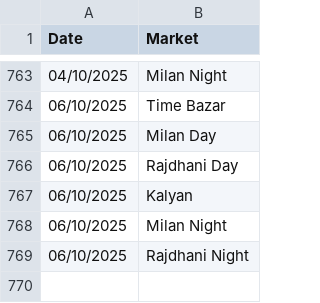
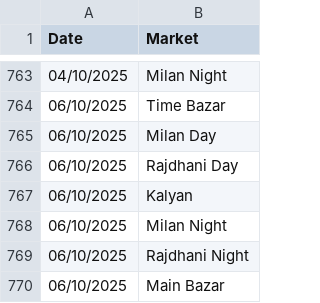
Before and after one commit to Vishalsnw/Kalyan_web, a CSV file: sent_messages.csv, drawn as a sheet; only a part is shown, gaps mark what is left out.

```diff
--- a/sent_messages.csv
+++ b/sent_messages.csv
@@ -769 +769,2 @@ Date,Market
 06/10/2025,Rajdhani Night
+06/10/2025,Main Bazar
```
Also changed, not shown: satta_data.csv.
